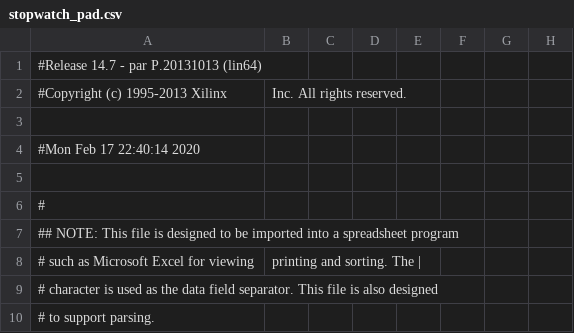
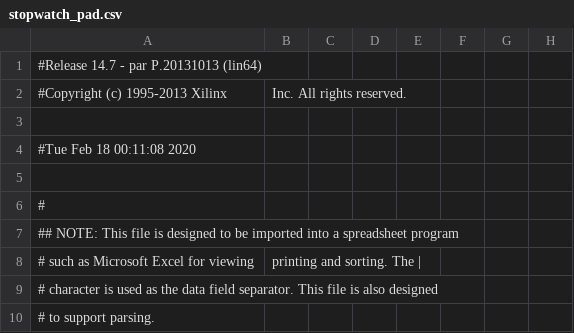
Before and after one commit to RobRoyce/fpga_neural_network_for_mnist, a CSV file: lab_3/lab_3/stopwatch_pad.csv, drawn as a sheet; only a part is shown; the diff names each change by its address in the sheet, - before the commit and + after, or states it on an @@ line.

```diff
--- a/lab_3/lab_3/stopwatch_pad.csv
+++ b/lab_3/lab_3/stopwatch_pad.csv
-A4: #Mon Feb 17 22:40:14 2020
+A4: #Tue Feb 18 00:11:08 2020
```
Also changed, not shown: 37 other files.
